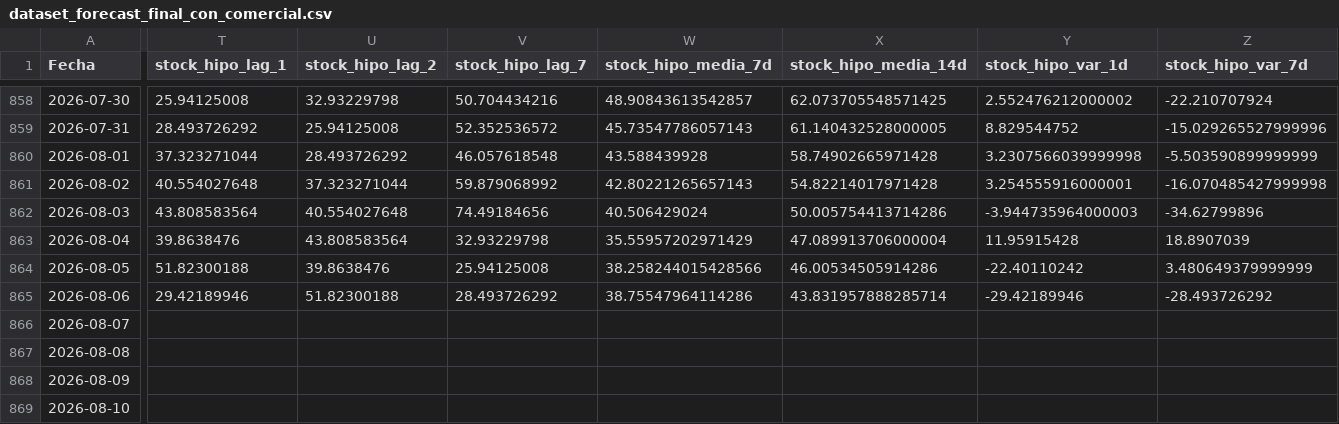
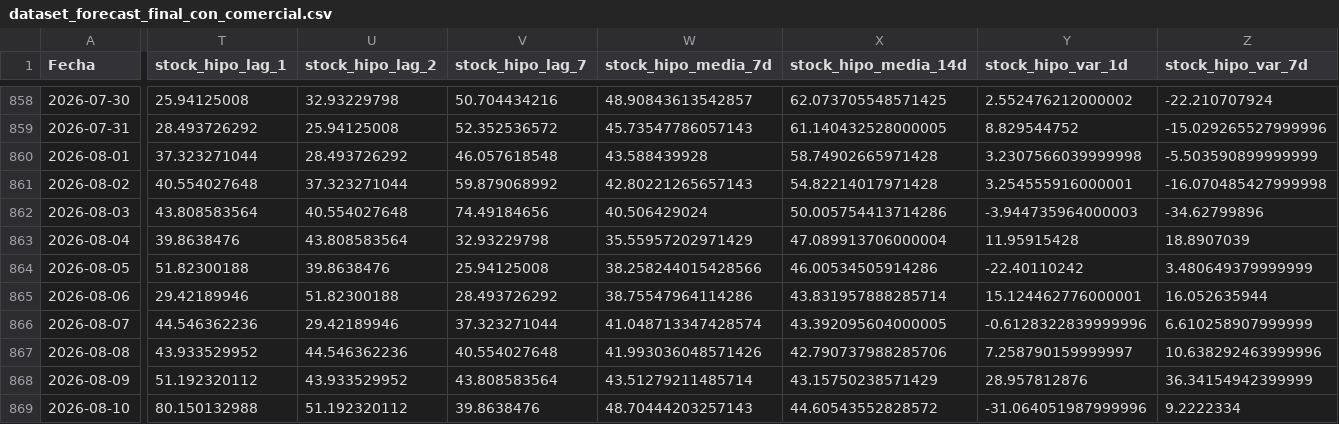
Before and after one commit to marcossanfelipeglez/forecast-canarias-dashboard, a CSV file: outputs/dataset_forecast_final_con_comercial.csv, drawn as a sheet; only a part is shown, gaps mark what is left out; the diff covers the shown part only; the diff names each change by its address in the sheet, - before the commit and + after, or states it on an @@ line.

Commit message:
Actualizar forecast

```diff
--- a/outputs/dataset_forecast_final_con_comercial.csv
+++ b/outputs/dataset_forecast_final_con_comercial.csv
-Y865 (stock_hipo_var_1d): -29.42189946
+Y865 (stock_hipo_var_1d): 15.124462776000001
-Z865 (stock_hipo_var_7d): -28.493726292
+Z865 (stock_hipo_var_7d): 16.052635944
-T866 (stock_hipo_lag_1): (empty)
+T866 (stock_hipo_lag_1): 44.546362236
-U866 (stock_hipo_lag_2): (empty)
+U866 (stock_hipo_lag_2): 29.42189946
-V866 (stock_hipo_lag_7): (empty)
+V866 (stock_hipo_lag_7): 37.323271044
-W866 (stock_hipo_media_7d): (empty)
+W866 (stock_hipo_media_7d): 41.048713347428574
-X866 (stock_hipo_media_14d): (empty)
+X866 (stock_hipo_media_14d): 43.392095604000005
-Y866 (stock_hipo_var_1d): (empty)
+Y866 (stock_hipo_var_1d): -0.6128322839999996
-Z866 (stock_hipo_var_7d): (empty)
+Z866 (stock_hipo_var_7d): 6.610258907999999
-T867 (stock_hipo_lag_1): (empty)
+T867 (stock_hipo_lag_1): 43.933529952
-U867 (stock_hipo_lag_2): (empty)
+U867 (stock_hipo_lag_2): 44.546362236
-V867 (stock_hipo_lag_7): (empty)
+V867 (stock_hipo_lag_7): 40.554027648
-W867 (stock_hipo_media_7d): (empty)
+W867 (stock_hipo_media_7d): 41.993036048571426
-X867 (stock_hipo_media_14d): (empty)
+X867 (stock_hipo_media_14d): 42.790737988285706
-Y867 (stock_hipo_var_1d): (empty)
+Y867 (stock_hipo_var_1d): 7.258790159999997
-Z867 (stock_hipo_var_7d): (empty)
+Z867 (stock_hipo_var_7d): 10.638292463999996
-T868 (stock_hipo_lag_1): (empty)
+T868 (stock_hipo_lag_1): 51.192320112
-U868 (stock_hipo_lag_2): (empty)
+U868 (stock_hipo_lag_2): 43.933529952
-V868 (stock_hipo_lag_7): (empty)
+V868 (stock_hipo_lag_7): 43.808583564
-W868 (stock_hipo_media_7d): (empty)
+W868 (stock_hipo_media_7d): 43.51279211485714
-X868 (stock_hipo_media_14d): (empty)
+X868 (stock_hipo_media_14d): 43.15750238571429
-Y868 (stock_hipo_var_1d): (empty)
+Y868 (stock_hipo_var_1d): 28.957812876
-Z868 (stock_hipo_var_7d): (empty)
+Z868 (stock_hipo_var_7d): 36.34154942399999
-T869 (stock_hipo_lag_1): (empty)
+T869 (stock_hipo_lag_1): 80.150132988
-U869 (stock_hipo_lag_2): (empty)
+U869 (stock_hipo_lag_2): 51.192320112
-V869 (stock_hipo_lag_7): (empty)
+V869 (stock_hipo_lag_7): 39.8638476
-W869 (stock_hipo_media_7d): (empty)
+W869 (stock_hipo_media_7d): 48.70444203257143
-X869 (stock_hipo_media_14d): (empty)
+X869 (stock_hipo_media_14d): 44.60543552828572
-Y869 (stock_hipo_var_1d): (empty)
+Y869 (stock_hipo_var_1d): -31.064051987999996
-Z869 (stock_hipo_var_7d): (empty)
+Z869 (stock_hipo_var_7d): 9.2222334
```
Also changed, not shown: 1 added row and 112 edited cells elsewhere in this file, outputs/dataset_canarias_modelo_base.csv, outputs/dataset_modelo_forecast_final.csv, 5 other files.
